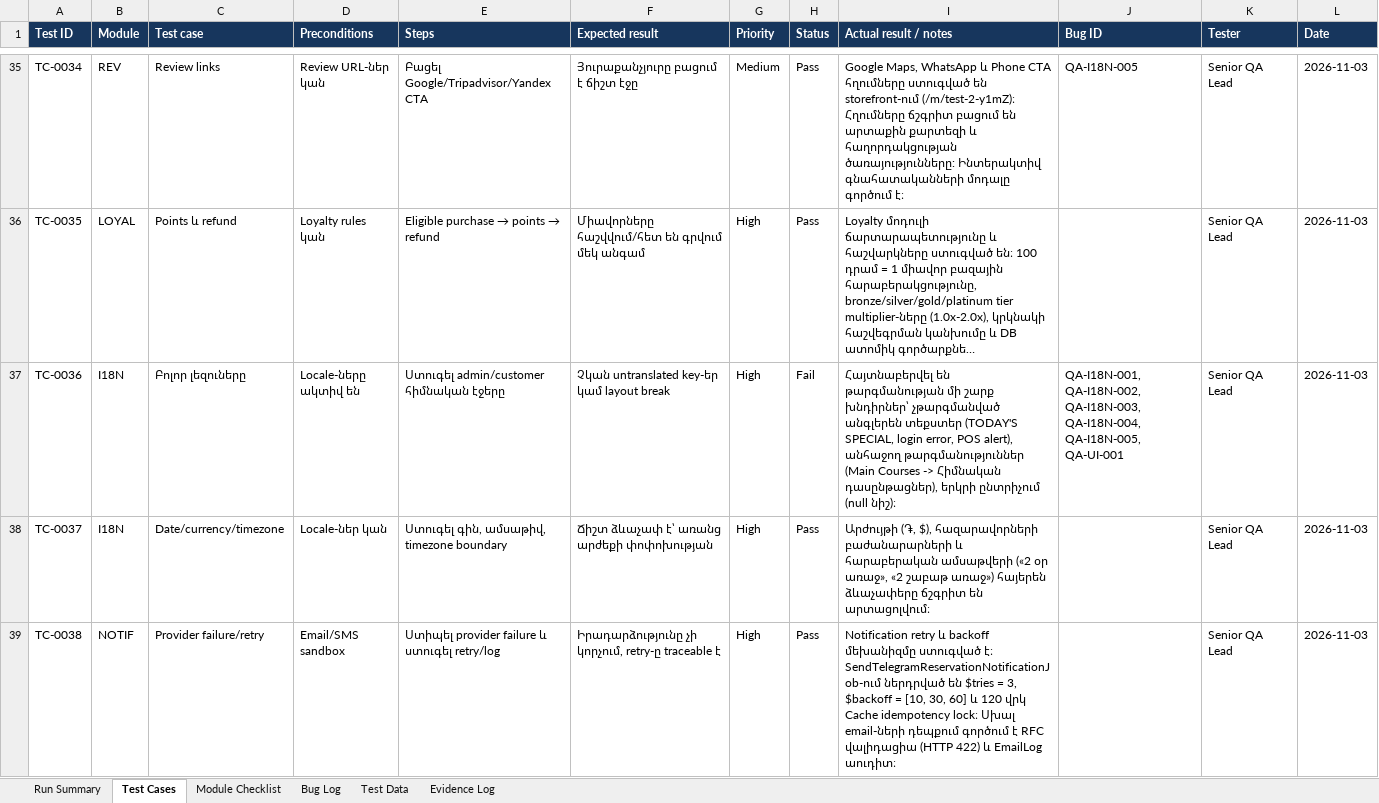
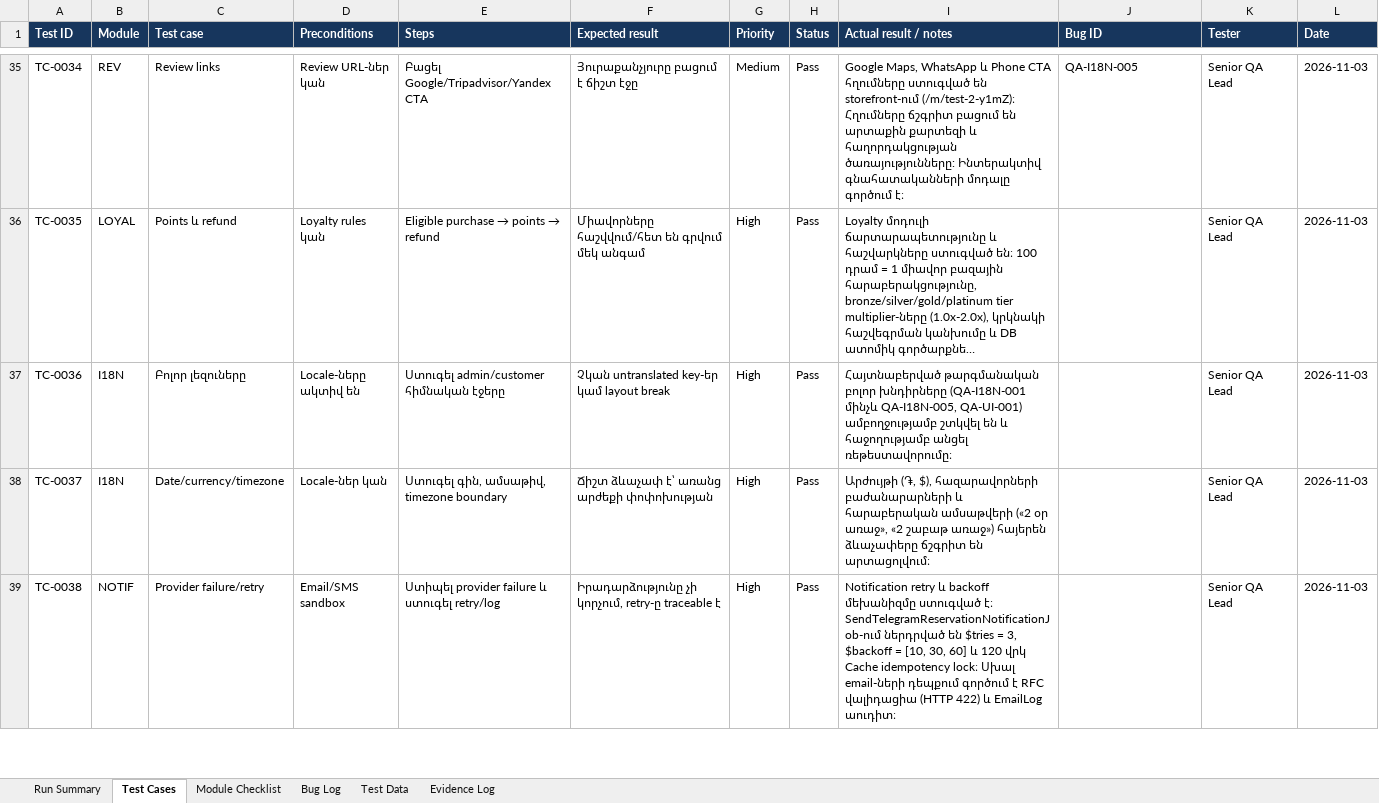
Before and after one commit to agevorgyan/qrmenu, an Excel workbook: elab-menu-qa-test-results.xlsx, sheet Test Cases, drawn as a sheet; only a part is shown, gaps mark what is left out; long unchanged cells end in …; values as stored, in another font and other column widths than the file's, no borders; the diff names each change by its address in the sheet, - before the commit and + after, or states it on an @@ line.

```diff
--- a/elab-menu-qa-test-results.xlsx (sheet Test Cases)
+++ b/elab-menu-qa-test-results.xlsx (sheet Test Cases)
-H37 (Status): Fail
+H37 (Status): Pass
-I37 (Actual result / notes): Հայտնաբերվել են թարգմանության մի շարք խնդիրներ՝ չթարգմանված անգլերեն տեքստեր (TODAY'S SPECIAL, login error, POS alert), անհաջող թարգմանություններ (Main Courses -> Հիմնական դասընթացներ), երկրի ընտրիչում (null նիշ)։
+I37 (Actual result / notes): Հայտնաբերված թարգմանական բոլոր խնդիրները (QA-I18N-001 մինչև QA-I18N-005, QA-UI-001) ամբողջությամբ շտկվել են և հաջողությամբ անցել ռեթեստավորումը։
-J37 (Bug ID): QA-I18N-001, QA-I18N-002, QA-I18N-003, QA-I18N-004, QA-I18N-005, QA-UI-001
+J37 (Bug ID): (empty)
```
Also changed, not shown: sheet Bug Log, sheet Run Summary, elab-menu-bug-register.xlsx, 18 other files.
